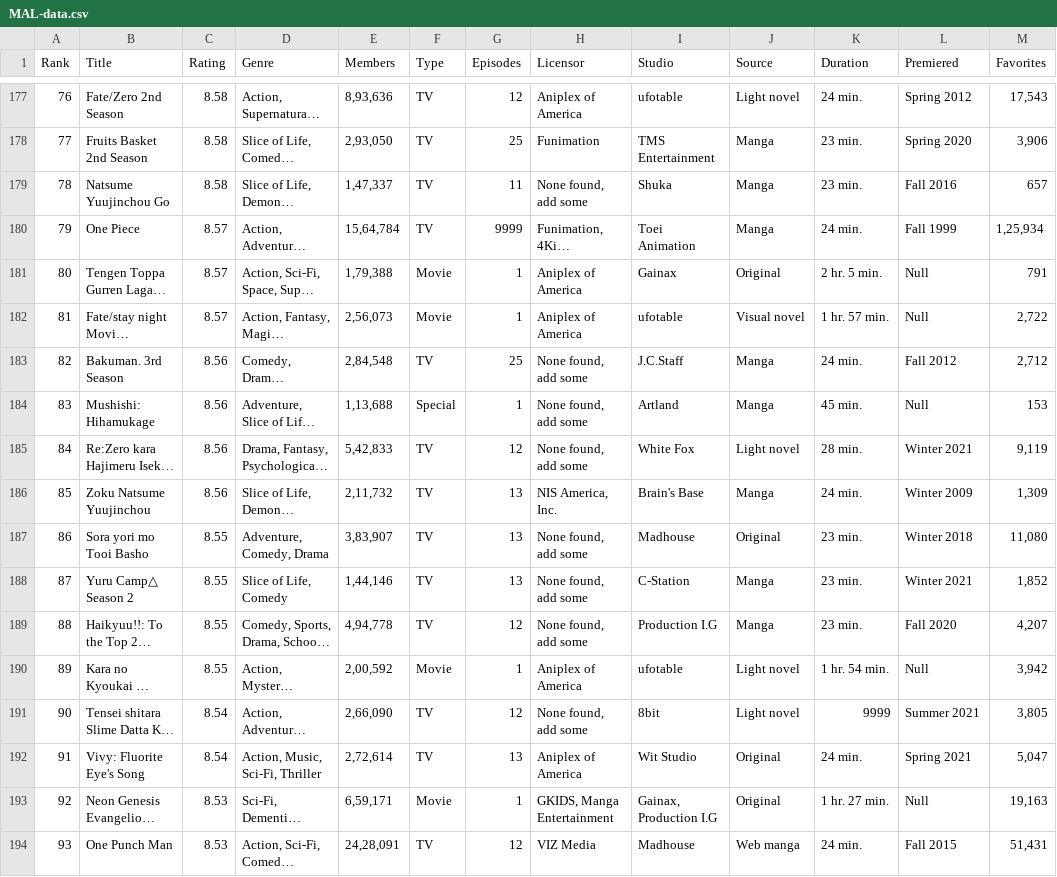
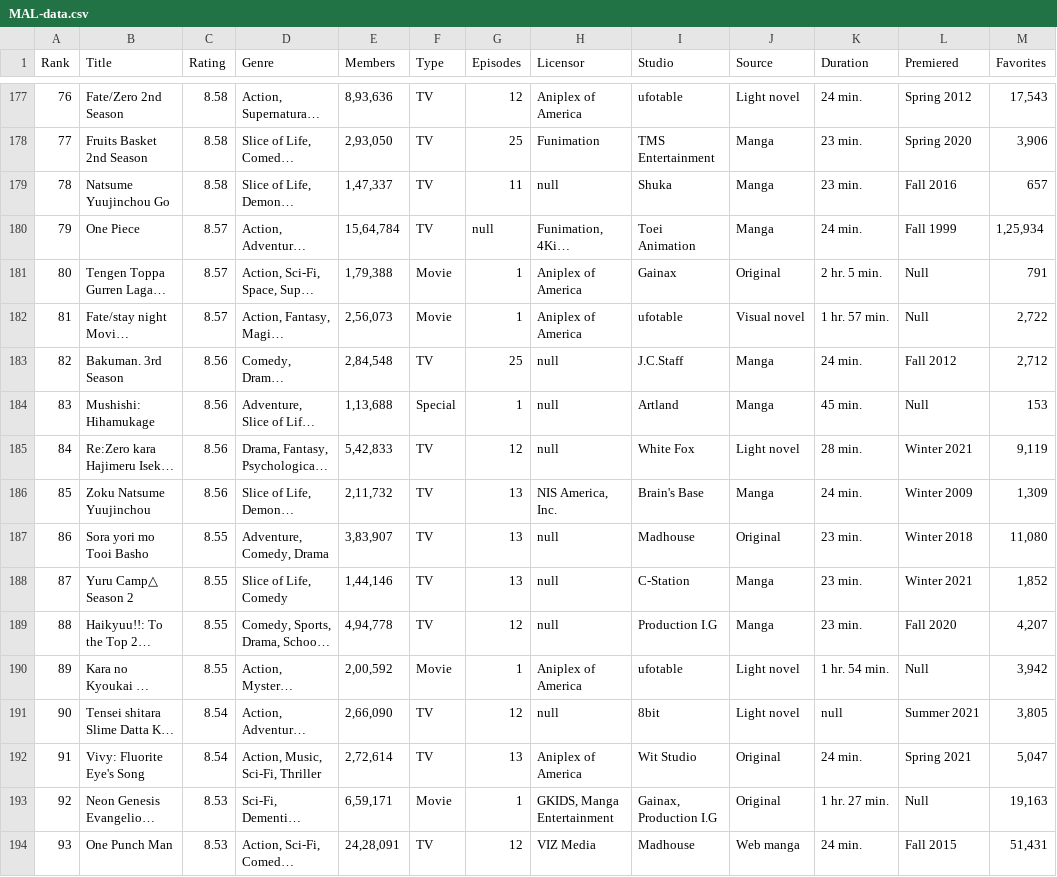
Before and after one commit to void-dono/anime-analysis, a CSV file: MAL-data.csv, drawn as a sheet; only a part is shown, gaps mark what is left out; long unchanged cells end in …; the diff covers the shown part only; the diff names each change by its address in the sheet, - before the commit and + after, or states it on an @@ line.

Commit message:
Update MAL-data.csv

```diff
--- a/MAL-data.csv
+++ b/MAL-data.csv
-H179 (Licensor): None found, add some
+H179 (Licensor): null
-G180 (Episodes): 9999
+G180 (Episodes): null
-H183:H185 (Licensor): None found, add some
+H183:H185 (Licensor): null
-H187:H189 (Licensor): None found, add some
+H187:H189 (Licensor): null
-H191 (Licensor): None found, add some
+H191 (Licensor): null
-K191 (Duration): 9999
+K191 (Duration): null
```
Also changed, not shown: 156 edited cells elsewhere in this file.
